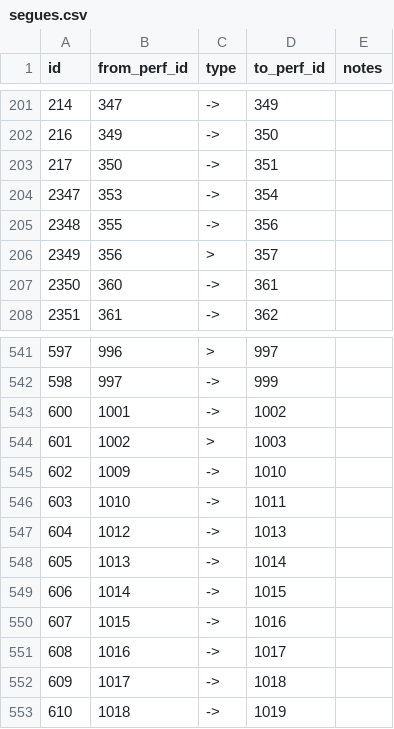
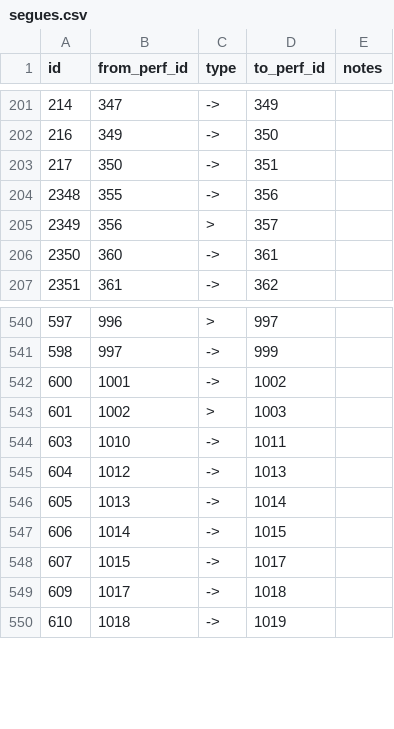
Before and after one commit to alxndr/almost-dead-net, a CSV file: src/data/csv/segues.csv, drawn as a sheet; only a part is shown, gaps mark what is left out.

Commit message:
data: refactor out Jams & Space & Drums

```diff
--- a/src/data/csv/segues.csv
+++ b/src/data/csv/segues.csv
@@ -203,3 +203,2 @@ id,from_perf_id,type,to_perf_id,notes
 217,350,->,351,
-2347,353,->,354,
 2348,355,->,356,
@@ -544,3 +543,2 @@ id,from_perf_id,type,to_perf_id,notes
 601,1002,>,1003,
-602,1009,->,1010,
 603,1010,->,1011,
@@ -549,4 +547,3 @@ id,from_perf_id,type,to_perf_id,notes
 606,1014,->,1015,
-607,1015,->,1016,
-608,1016,->,1017,
+607,1015,->,1017,
 609,1017,->,1018,
```
Also changed, not shown: src/data/csv/sets.csv, src/data/csv/songperformances.csv, 1 other file.
